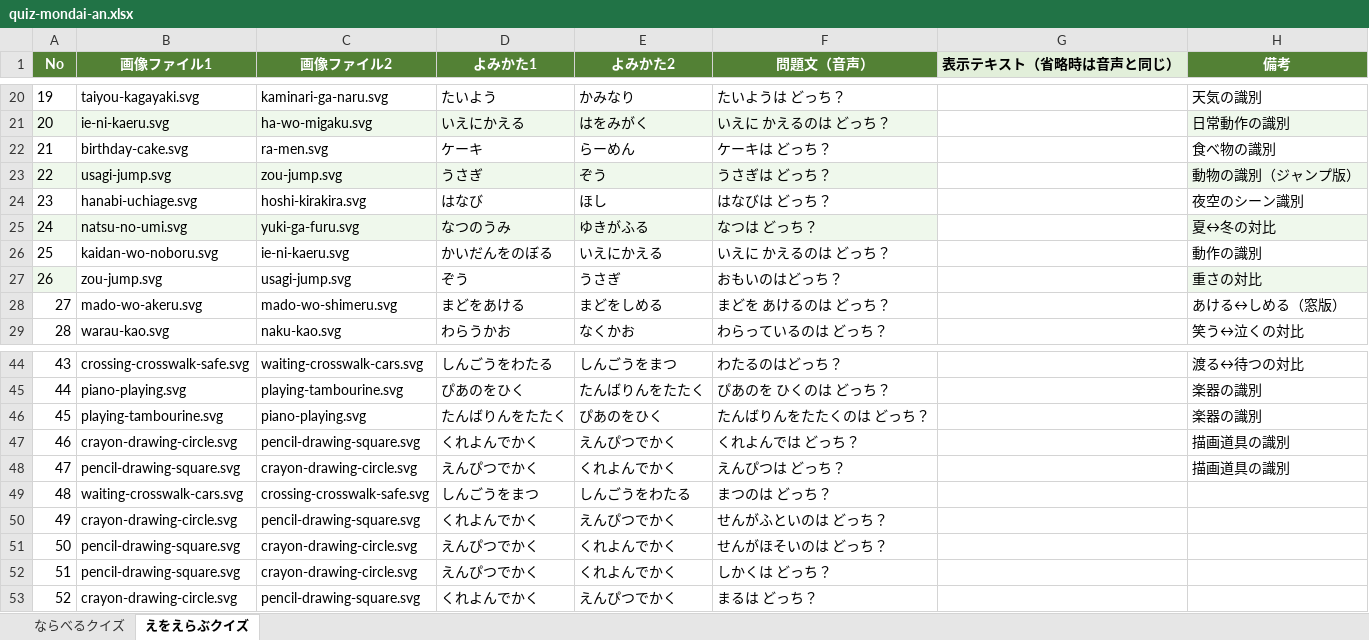
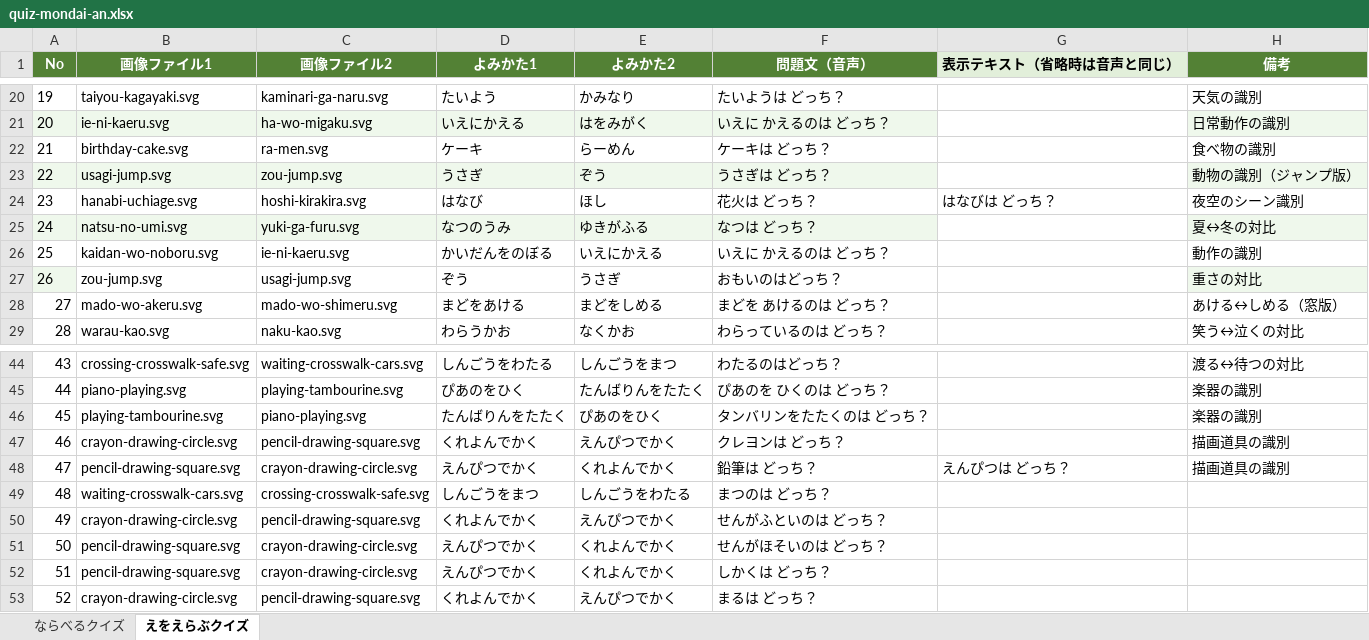
Before and after one commit to aiay-lab/aiay-lab-kids-app, an Excel workbook: Kotoba1/quiz-mondai-an.xlsx, sheet えをえらぶクイズ, drawn as a sheet; only a part is shown, gaps mark what is left out; values as stored, in another font and other column widths than the file's, no borders; the diff names each change by its address in the sheet, - before the commit and + after, or states it on an @@ line.

```diff
--- a/Kotoba1/quiz-mondai-an.xlsx (sheet えをえらぶクイズ)
+++ b/Kotoba1/quiz-mondai-an.xlsx (sheet えをえらぶクイズ)
-F24 (問題文（音声）): はなびは どっち？
+F24 (問題文（音声）): 花火は どっち？
-G24 (表示テキスト（省略時は音声と同じ）): (empty)
+G24 (表示テキスト（省略時は音声と同じ）): はなびは どっち？
-F46 (問題文（音声）): たんばりんをたたくのは どっち？
+F46 (問題文（音声）): タンバリンをたたくのは どっち？
-F47 (問題文（音声）): くれよんでは どっち？
+F47 (問題文（音声）): クレヨンは どっち？
-F48 (問題文（音声）): えんぴつは どっち？
+F48 (問題文（音声）): 鉛筆は どっち？
-G48 (表示テキスト（省略時は音声と同じ）): (empty)
+G48 (表示テキスト（省略時は音声と同じ）): えんぴつは どっち？
```
Also changed, not shown: 1 other file.
